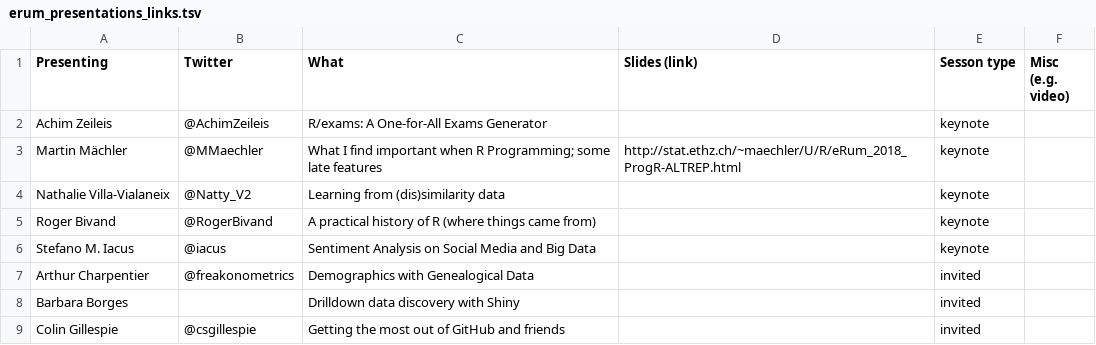
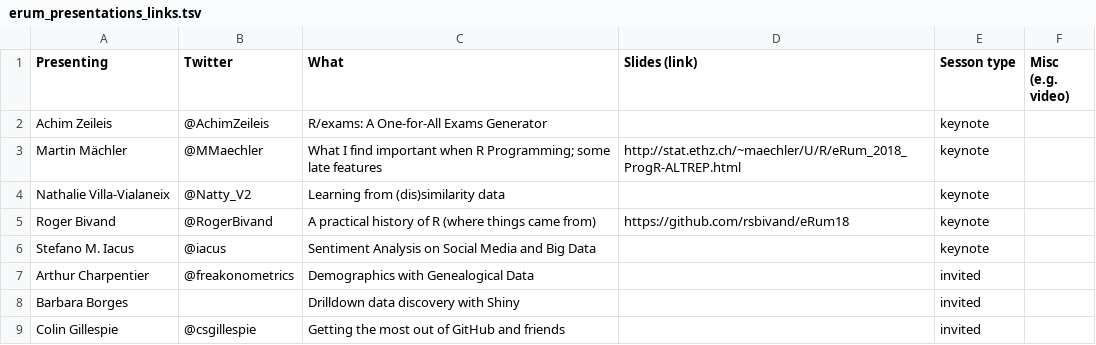
Before and after one commit to federicomarini/erum2018, a TSV file: erum_presentations_links.tsv, drawn as a sheet; only a part is shown.

Commit message:
Roger Bivand

```diff
--- a/erum_presentations_links.tsv
+++ b/erum_presentations_links.tsv
@@ -4,3 +4,3 @@ Martin Mächler 	@MMaechler	What I find important when R Programming; some late
 Nathalie Villa-Vialaneix 	@Natty_V2	Learning from (dis)similarity data 		keynote	
-Roger Bivand 	@RogerBivand	A practical history of R (where things came from) 		keynote	
+Roger Bivand 	@RogerBivand	A practical history of R (where things came from) 	https://github.com/rsbivand/eRum18	keynote	
 Stefano M. Iacus 	@iacus	Sentiment Analysis on Social Media and Big Data 		keynote	
```
